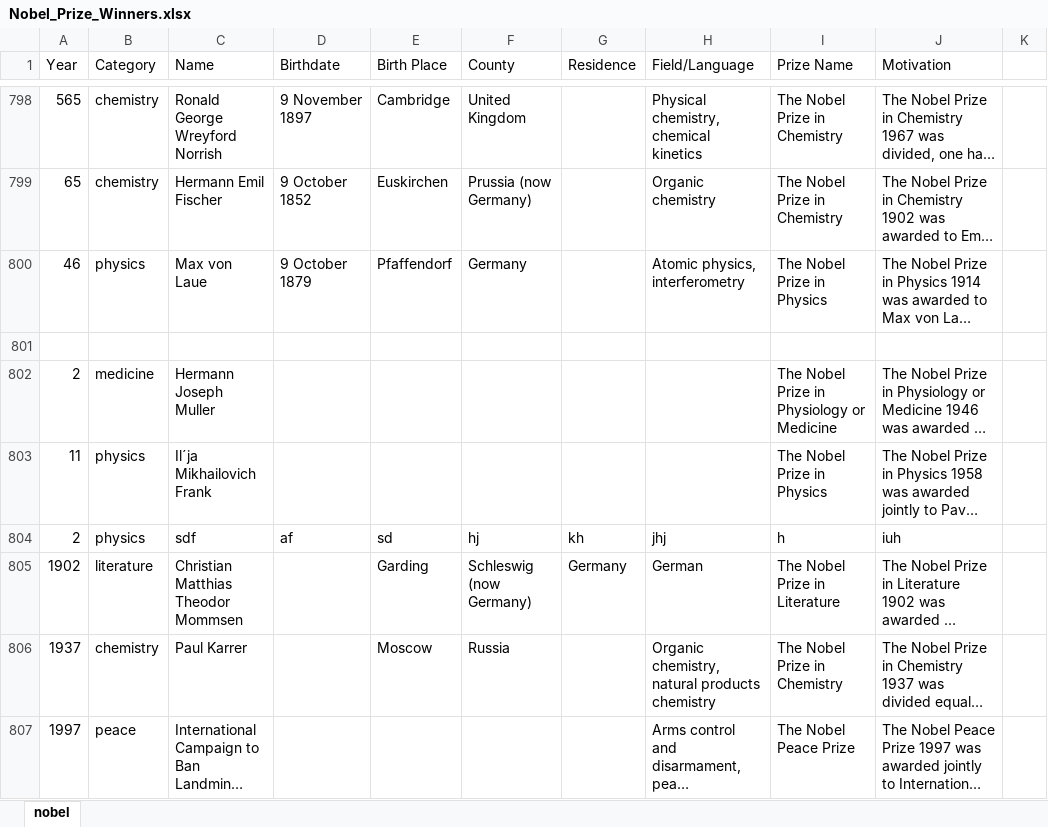
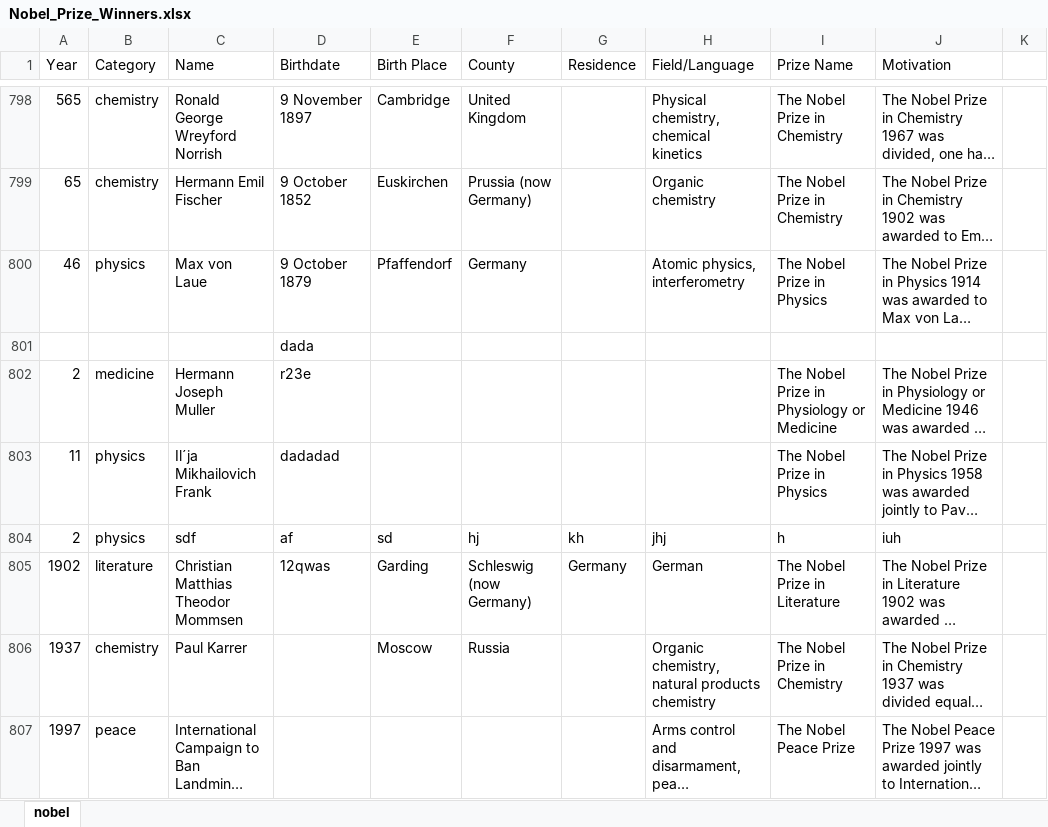
Before and after one commit to pavsavov/AbiliticsMission, an Excel workbook: src/Assignment.Description/Nobel_Prize_Winners.xlsx, sheet nobel, drawn as a sheet; only a part is shown, gaps mark what is left out; long unchanged cells end in …; values as stored, in another font and other column widths than the file's, no borders; table styles not drawn; the diff names each change by its address in the sheet, - before the commit and + after, or states it on an @@ line.

```diff
--- a/src/Assignment.Description/Nobel_Prize_Winners.xlsx (sheet nobel)
+++ b/src/Assignment.Description/Nobel_Prize_Winners.xlsx (sheet nobel)
-D801 (Birthdate): (empty)
+D801 (Birthdate): dada
-D802 (Birthdate): (empty)
+D802 (Birthdate): r23e
-D803 (Birthdate): (empty)
+D803 (Birthdate): dadadad
-D805 (Birthdate): (empty)
+D805 (Birthdate): 12qwas
```
Also changed, not shown: 1 other file.
